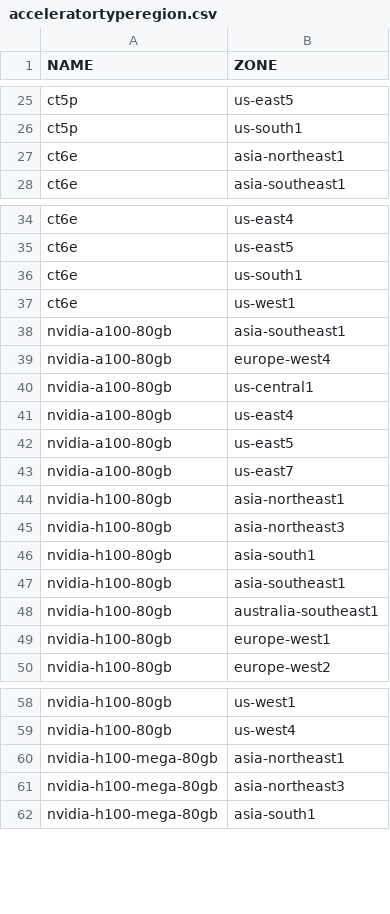
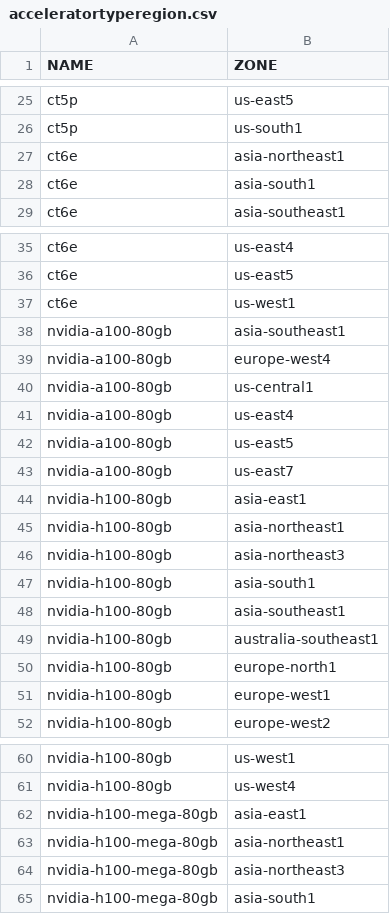
Before and after one commit to Cyclenerd/google-cloud-pricing-cost-calculator, a CSV file: tools/acceleratortyperegion.csv, drawn as a sheet; only a part is shown, gaps mark what is left out; removed rows and columns are numbered as before the commit, all else as after; the diff covers the shown part only; the diff names each change by its address in the sheet, - before the commit and + after, or states it on an @@ line.

```diff
--- a/tools/acceleratortyperegion.csv
+++ b/tools/acceleratortyperegion.csv
+row 28: ct6e | asia-south1
-row 36: ct6e | us-south1
+row 44: nvidia-h100-80gb | asia-east1
+row 50: nvidia-h100-80gb | europe-north1
+row 62: nvidia-h100-mega-80gb | asia-east1
```
Also changed, not shown: 1 added row elsewhere in this file, 1 other file.
